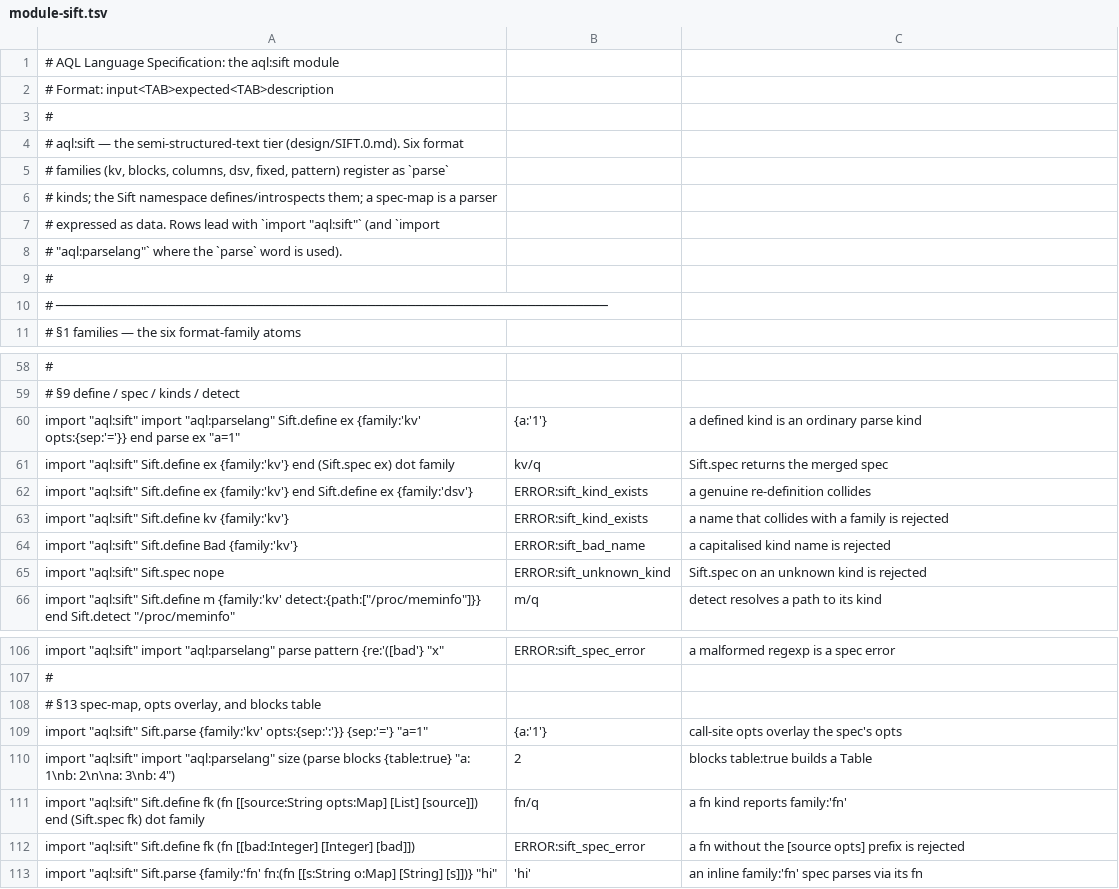
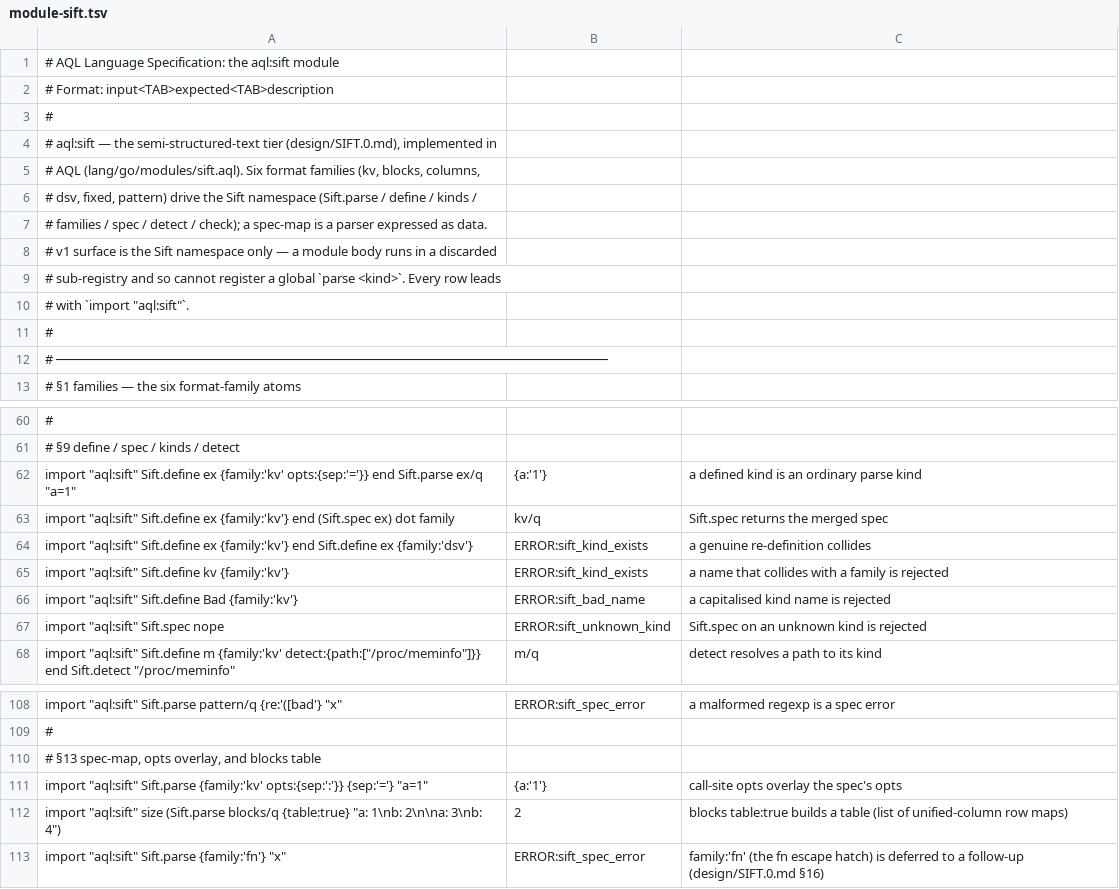
Before and after one commit to aql-lang/aql, a TSV file: lang/spec/module-sift.tsv, drawn as a sheet; only a part is shown, gaps mark what is left out; removed rows and columns are numbered as before the commit, all else as after; the diff covers the shown part only; the diff names each change by its address in the sheet, - before the commit and + after, or states it on an @@ line.

```diff
--- a/lang/spec/module-sift.tsv
+++ b/lang/spec/module-sift.tsv
-A4: …semi-structured-text tier (design/SIFT.0.md). Six format
+A4: …semi-structured-text tier (design/SIFT.0.md), implemented in
-A5: # families (kv, blocks, columns, dsv, fixed, pattern) register as `parse`
+A5: # AQL (lang/go/modules/sift.aql). Six format families (kv, blocks, columns,
-A6: # kinds; the Sift namespace defines/introspects them; a spec-map is a parser
+A6: # dsv, fixed, pattern) drive the Sift namespace (Sift.parse / define / kinds /
-A7: # expressed as data. Rows lead with `import "aql:sift"` (and `import
+A7: # families / spec / detect / check); a spec-map is a parser expressed as data.
-A8: # "aql:parselang"` where the `parse` word is used).
+A8: # v1 surface is the Sift namespace only — a module body runs in a discarded
+row 9: # sub-registry and so cannot register a global `parse <kind>`. Every row leads
+row 10: # with `import "aql:sift"`.
-A62: import "aql:sift" import "aql:parselang" Sift.define ex {family:'kv' opts:{sep:'='}} end parse ex "a=1"
+A62: import "aql:sift" Sift.define ex {family:'kv' opts:{sep:'='}} end Sift.parse ex/q "a=1"
-A108: import "aql:sift" import "aql:parselang" parse pattern {re:'([bad'} "x"
+A108: import "aql:sift" Sift.parse pattern/q {re:'([bad'} "x"
-A112: import "aql:sift" import "aql:parselang" size (parse blocks {table:true} "a:…
+A112: import "aql:sift" size (Sift.parse blocks/q {table:true} "a:…
-C112: …builds a Table
+C112: …builds a table (list of unified-column row maps)
-row 111: import "aql:sift" Sift.define fk (fn [[source:String opts:Map] [List] [source]]) end (Sift.spec fk) dot family | fn/q | a fn kind reports family:'fn'
-A113: import "aql:sift" Sift.define fk (fn [[bad:Integer] [Integer] [bad]])
+A113: import "aql:sift" Sift.parse {family:'fn'} "x"
-C113: a fn without the [source opts] prefix is rejected
+C113: family:'fn' (the fn escape hatch) is deferred to a follow-up (design/SIFT.0.md §16)
-row 113: import "aql:sift" Sift.parse {family:'fn' fn:(fn [[s:String o:Map] [String] [s]])} "hi" | 'hi' | an inline family:'fn' spec parses via its fn
```
Also changed, not shown: 54 edited cells elsewhere in this file, 6 other files.
